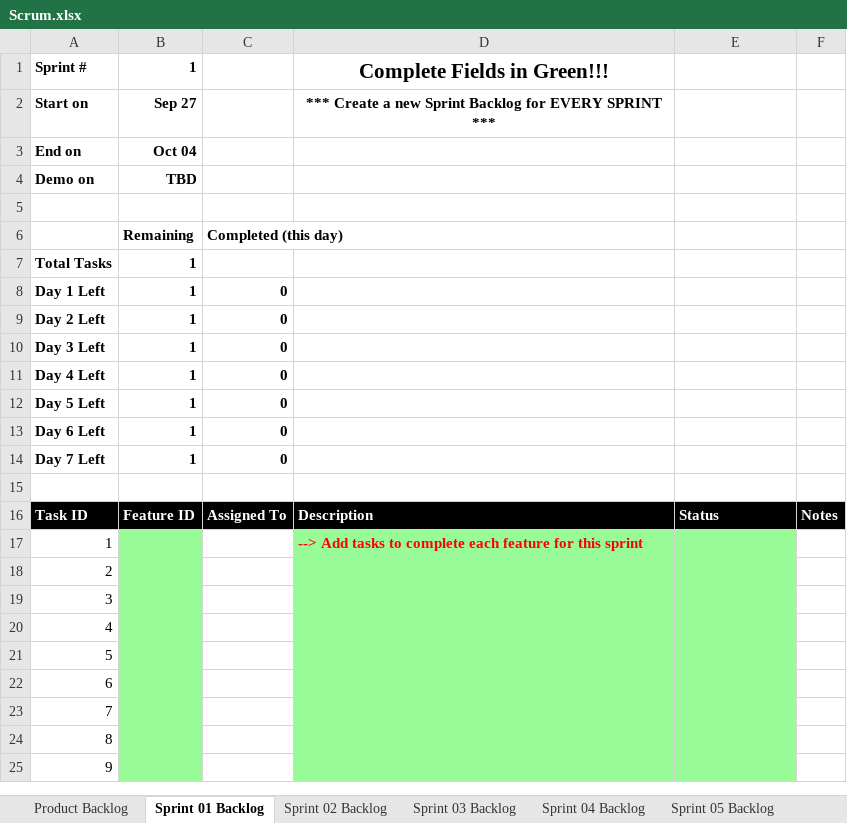
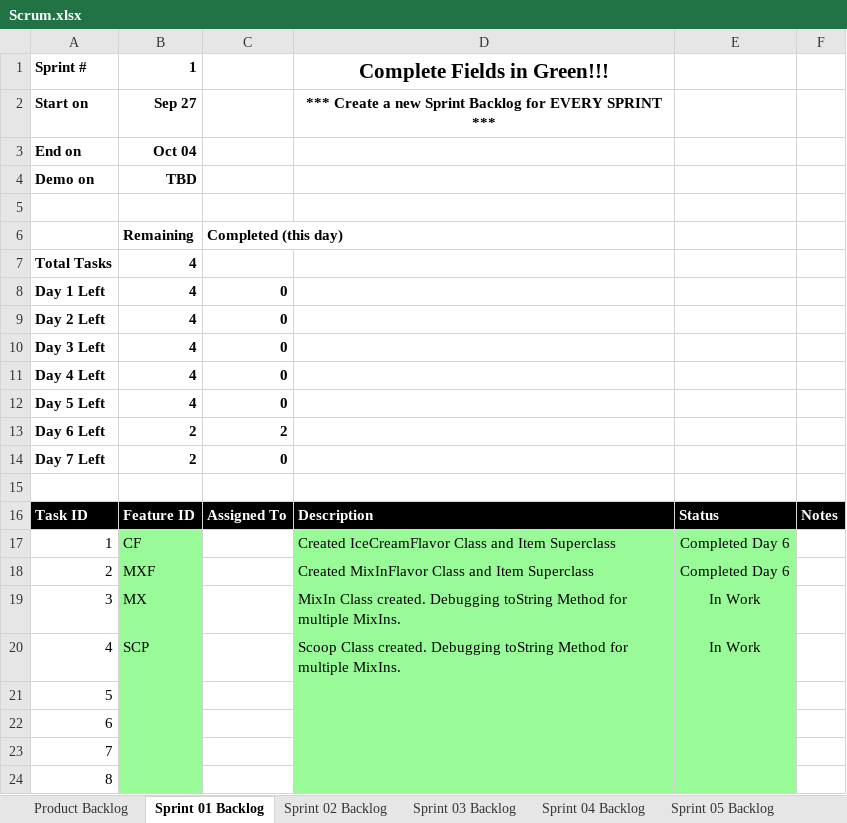
Before and after one commit to els2357/cse1325, an Excel workbook: P05/Scrum.xlsx, sheet Sprint 01 Backlog, drawn as a sheet; only a part is shown; the shorter side is filled out with more unchanged rows; values as stored, in another font and other column widths than the file's, no borders; charts and pictures not drawn; the diff names each change by its address in the sheet, - before the commit and + after, or states it on an @@ line.

Commit message:
Updated with Day 6 work.

```diff
--- a/P05/Scrum.xlsx (sheet Sprint 01 Backlog)
+++ b/P05/Scrum.xlsx (sheet Sprint 01 Backlog)
-B7:B12: 1
+B7:B12: 4
-B13:B14: 1
+B13:B14: 2
-C13: 0
+C13: 2
-B17: (empty)
+B17: CF
-D17: --> Add tasks to complete each feature for this sprint
+D17: Created IceCreamFlavor Class and Item Superclass
@@ D17 bold: on → off, text colour: #FF0000 → black @@
-E17:E18: (empty)
+E17:E18: Completed Day 6
-B18: (empty)
+B18: MXF
-D18: (empty)
+D18: Created MixInFlavor Class and Item Superclass
-B19: (empty)
+B19: MX
-D19: (empty)
+D19: MixIn Class created. Debugging toString Method for multiple MixIns.
-E19:E20: (empty)
+E19:E20: In Work
-B20: (empty)
+B20: SCP
-D20: (empty)
+D20: Scoop Class created. Debugging toString Method for multiple MixIns.
```
Also changed, not shown: sheet Product Backlog, charts or pictures.
